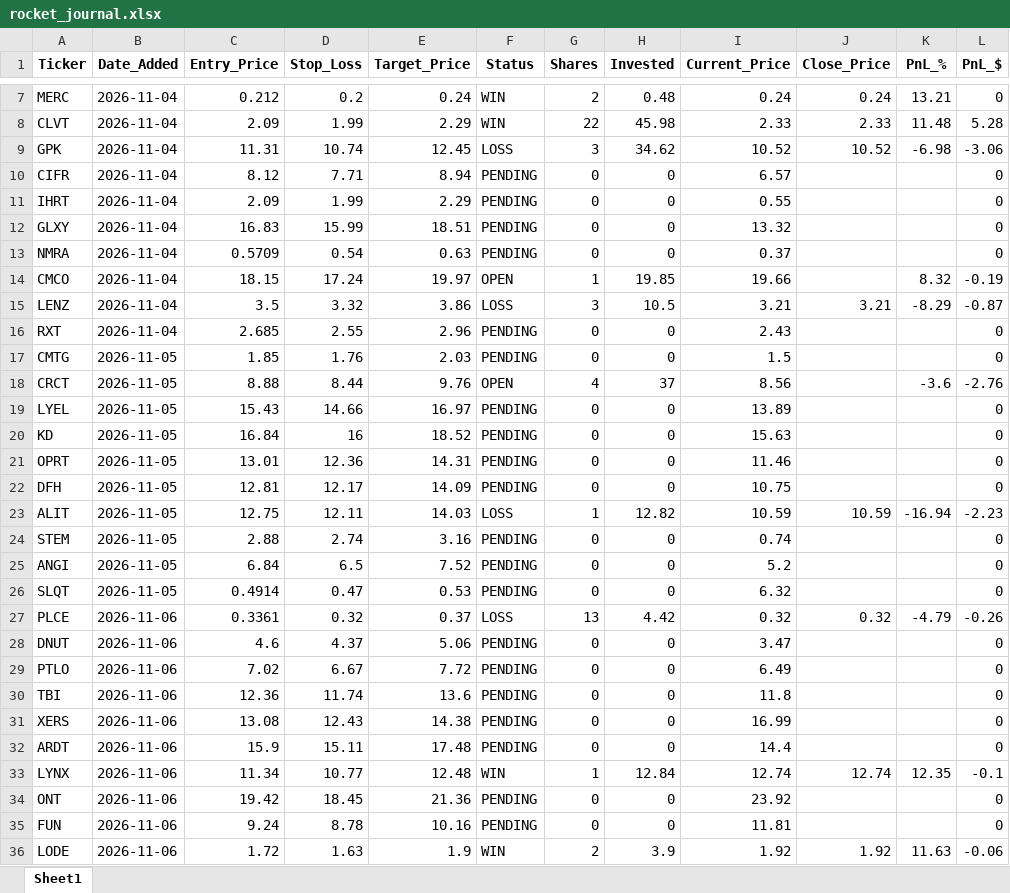
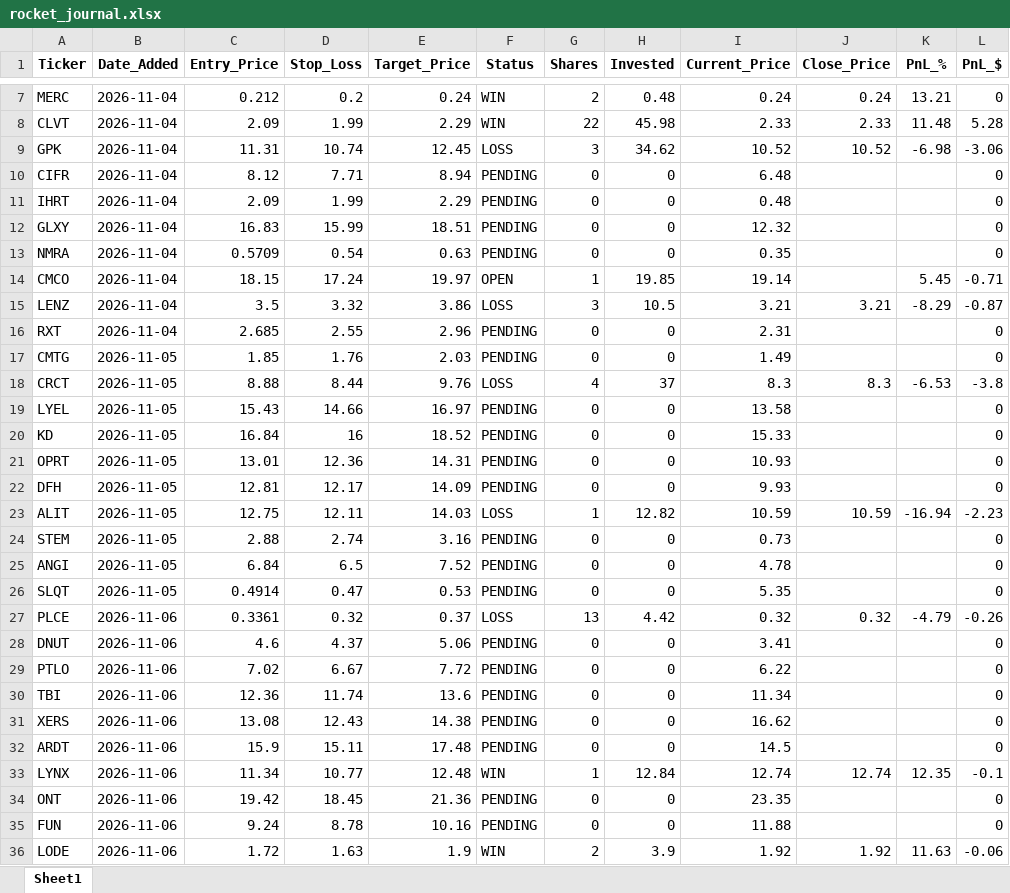
Before and after one commit to pppanio-cmd/stock-screener, an Excel workbook: rocket_journal.xlsx, sheet Sheet1, drawn as a sheet; only a part is shown, gaps mark what is left out; values as stored, in another font and other column widths than the file's, no borders; the diff covers the shown part only; the diff names each change by its address in the sheet, - before the commit and + after, or states it on an @@ line.

```diff
--- a/rocket_journal.xlsx (sheet Sheet1)
+++ b/rocket_journal.xlsx (sheet Sheet1)
-I10 (Current_Price): 6.57
+I10 (Current_Price): 6.48
-I11 (Current_Price): 0.55
+I11 (Current_Price): 0.48
-I12 (Current_Price): 13.32
+I12 (Current_Price): 12.32
-I13 (Current_Price): 0.37
+I13 (Current_Price): 0.35
-I14 (Current_Price): 19.66
+I14 (Current_Price): 19.14
-K14 (PnL_%): 8.32
+K14 (PnL_%): 5.45
-L14 (PnL_$): -0.19
+L14 (PnL_$): -0.71
-I16 (Current_Price): 2.43
+I16 (Current_Price): 2.31
-I17 (Current_Price): 1.5
+I17 (Current_Price): 1.49
-F18 (Status): OPEN
+F18 (Status): LOSS
-I18 (Current_Price): 8.56
+I18 (Current_Price): 8.3
-J18 (Close_Price): (empty)
+J18 (Close_Price): 8.3
-K18 (PnL_%): -3.6
+K18 (PnL_%): -6.53
-L18 (PnL_$): -2.76
+L18 (PnL_$): -3.8
-I19 (Current_Price): 13.89
+I19 (Current_Price): 13.58
-I20 (Current_Price): 15.63
+I20 (Current_Price): 15.33
-I21 (Current_Price): 11.46
+I21 (Current_Price): 10.93
-I22 (Current_Price): 10.75
+I22 (Current_Price): 9.93
-I24 (Current_Price): 0.74
+I24 (Current_Price): 0.73
-I25 (Current_Price): 5.2
+I25 (Current_Price): 4.78
-I26 (Current_Price): 6.32
+I26 (Current_Price): 5.35
-I28 (Current_Price): 3.47
+I28 (Current_Price): 3.41
-I29 (Current_Price): 6.49
+I29 (Current_Price): 6.22
-I30 (Current_Price): 11.8
+I30 (Current_Price): 11.34
-I31 (Current_Price): 16.99
+I31 (Current_Price): 16.62
-I32 (Current_Price): 14.4
+I32 (Current_Price): 14.5
-I34 (Current_Price): 23.92
+I34 (Current_Price): 23.35
-I35 (Current_Price): 11.81
+I35 (Current_Price): 11.88
```
Also changed, not shown: 5 added rows and 76 edited cells elsewhere in this sheet, 2 other files.
